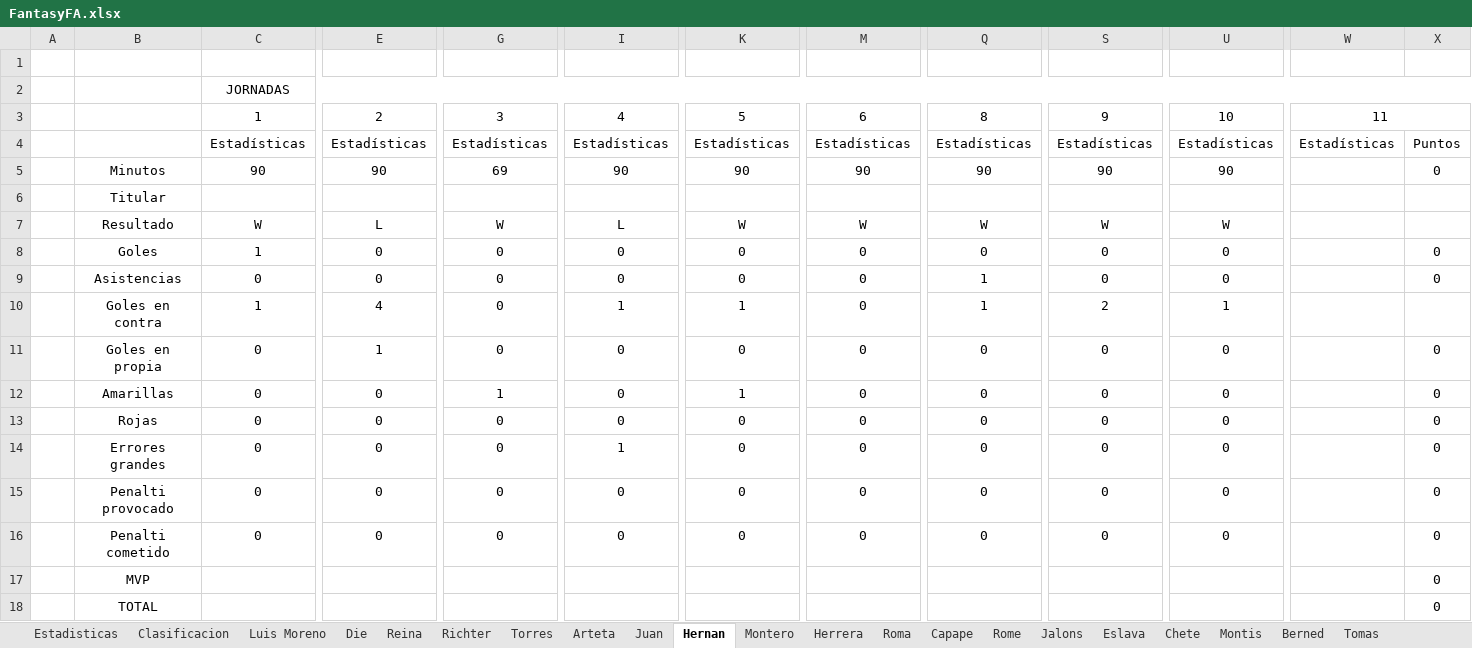
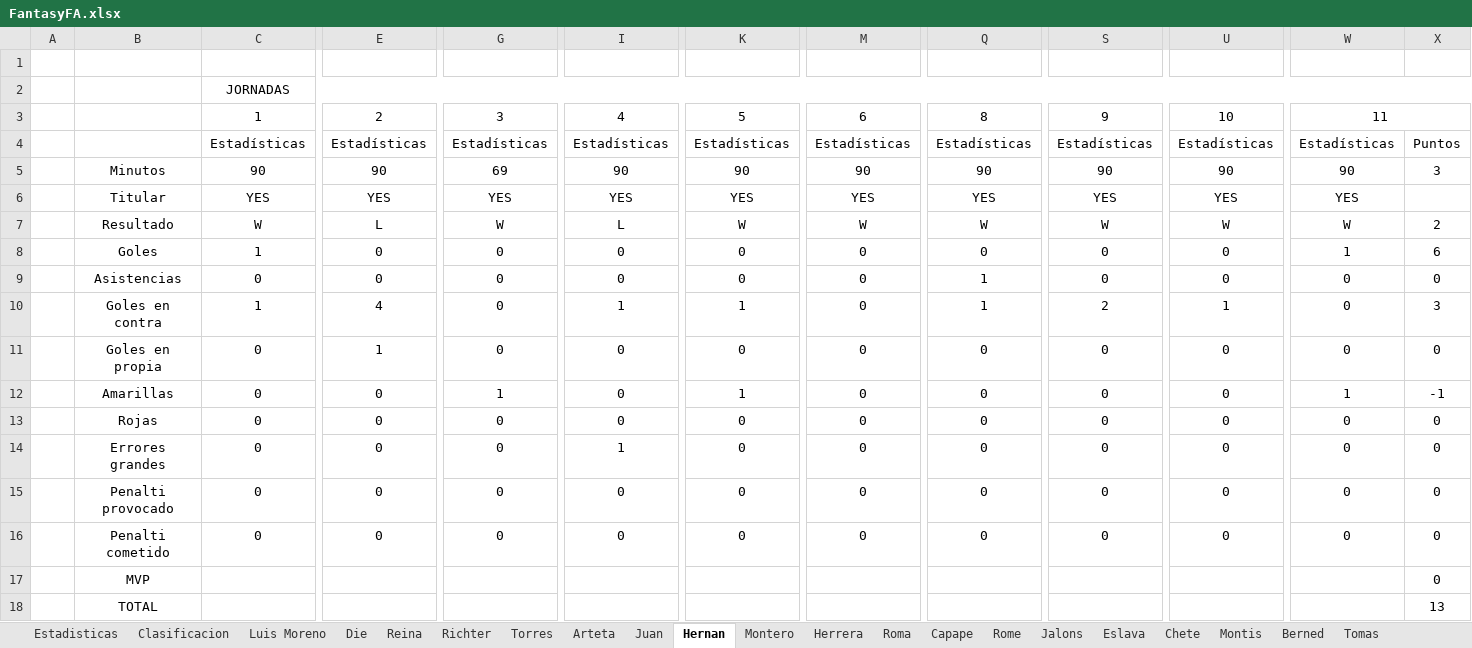
Before and after one commit to Gonzalo-Die/Excel-fantasy, an Excel workbook: FantasyFA.xlsx, sheet Hernan, drawn as a sheet; only a part is shown, gaps mark what is left out; values as stored, in another font and other column widths than the file's, no borders; removed rows and columns are numbered as before the commit, all else as after; rows hold the shown columns only; the diff covers the shown part only; the diff names each change by its address in the sheet, - before the commit and + after, or states it on an @@ line.

```diff
--- a/FantasyFA.xlsx (sheet Hernan)
+++ b/FantasyFA.xlsx (sheet Hernan)
-W5: (empty)
+W5: 90
-X5: 0
+X5: 3
-row 6:  | Titular
+row 6:  | Titular | YES | YES | YES | YES | YES | YES | YES | YES | YES | YES
-W7: (empty)
+W7: W
-X7: (empty)
+X7: 2
-W8: (empty)
+W8: 1
-X8: 0
+X8: 6
-W9:W11: (empty)
+W9:W11: 0
-X10: (empty)
+X10: 3
-W12: (empty)
+W12: 1
-X12: 0
+X12: -1
-W13:W16: (empty)
+W13:W16: 0
-X18: 0
+X18: 13
```
Also changed, not shown: 19 added rows elsewhere in this sheet, sheet Estadisticas, sheet Luis Moreno, sheet Eslava, sheet Roma, sheet Jalons, sheet Rome, 22 more sheets, formulas that keep their value, charts or pictures.
